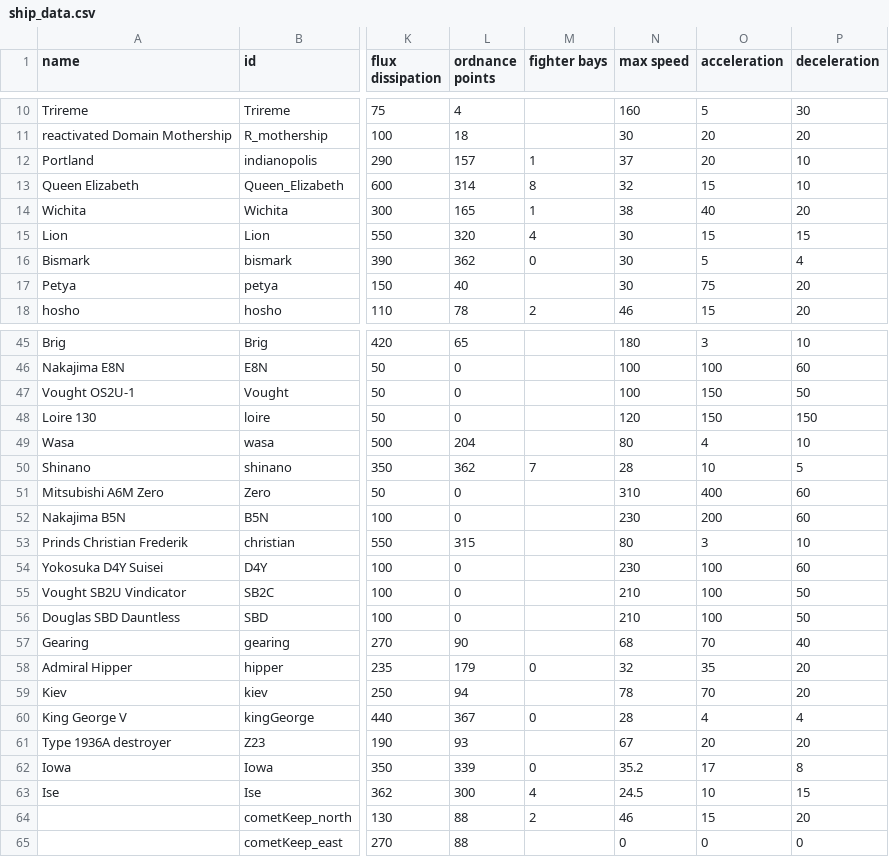
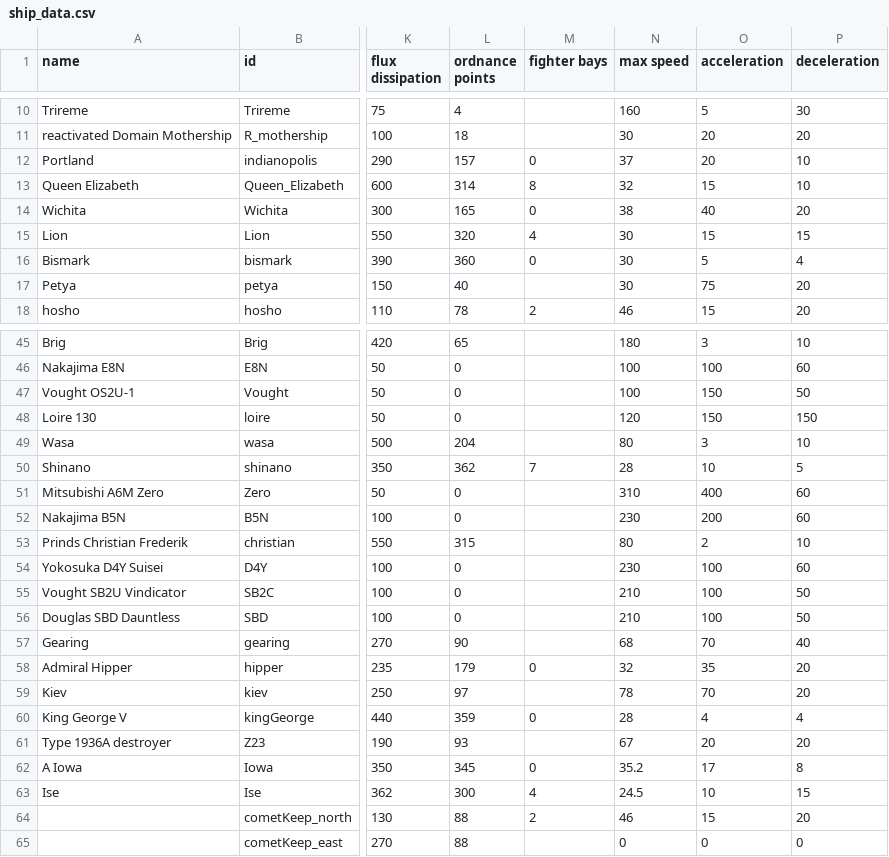
Before and after one commit to bryceOctovioOstrem/domainReformed, a CSV file: data/hulls/ship_data.csv, drawn as a sheet; only a part is shown, gaps mark what is left out; the diff names each change by its address in the sheet, - before the commit and + after, or states it on an @@ line.

```diff
--- a/data/hulls/ship_data.csv
+++ b/data/hulls/ship_data.csv
-M12 (fighter bays): 1
+M12 (fighter bays): 0
-M14 (fighter bays): 1
+M14 (fighter bays): 0
-L16 (ordnance points): 362
+L16 (ordnance points): 360
-O49 (acceleration): 4
+O49 (acceleration): 3
-O53 (acceleration): 3
+O53 (acceleration): 2
-L59 (ordnance points): 94
+L59 (ordnance points): 97
-L60 (ordnance points): 367
+L60 (ordnance points): 359
-A62 (name): Iowa
+A62 (name): A Iowa
-L62 (ordnance points): 339
+L62 (ordnance points): 345
```
Also changed, not shown: data/campaign/industries.csv, data/campaign/sim_opponents.csv, 19 other files.
